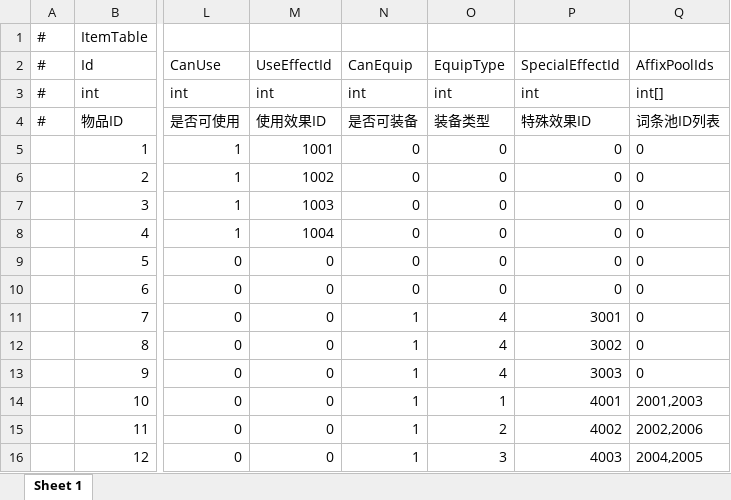
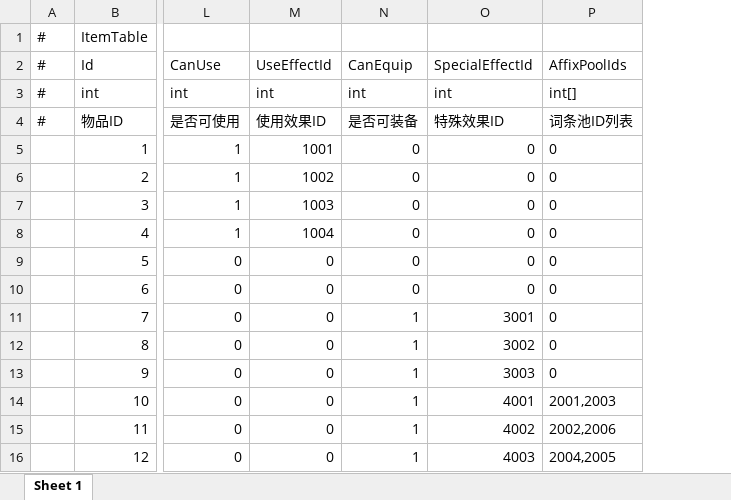
Before and after one commit to TXYzznc/GP, an Excel workbook: AAAGameData/DataTables/ItemTable.xlsx, sheet Sheet 1, drawn as a sheet; only a part is shown, gaps mark what is left out; values as stored, in another font and other column widths than the file's, no borders; the diff names each change by its address in the sheet, - before the commit and + after, or states it on an @@ line.

Commit message:
data: 更新 ItemTable 配置表（新增/修改物品字段）

```diff
--- a/AAAGameData/DataTables/ItemTable.xlsx (sheet Sheet 1)
+++ b/AAAGameData/DataTables/ItemTable.xlsx (sheet Sheet 1)
-column O (EquipType), rows 3-16: int | 装备类型 | 0 | 0 | 0 | 0 | 0 | 0 | 4 | 4 | 4 | 1 | 2 | 3
```
Also changed, not shown: 2 other files.
